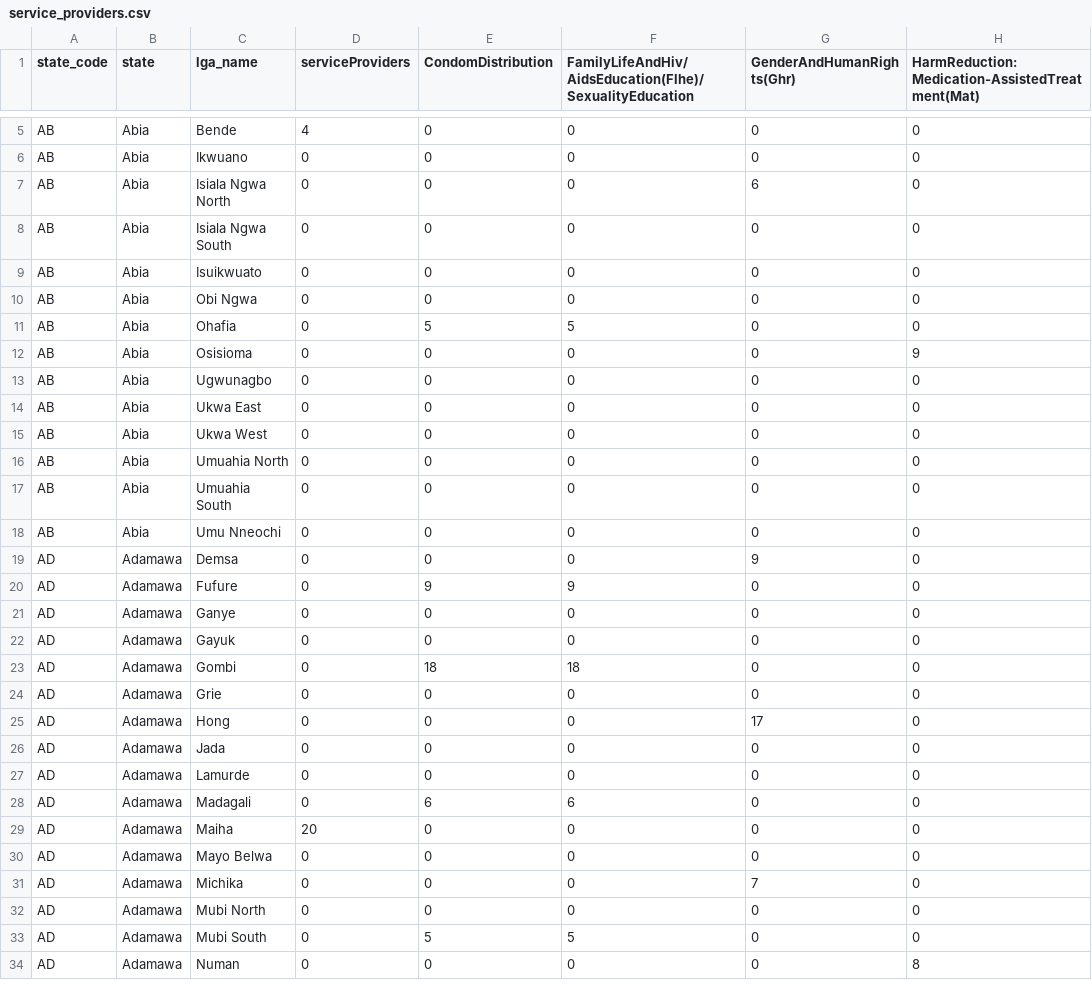
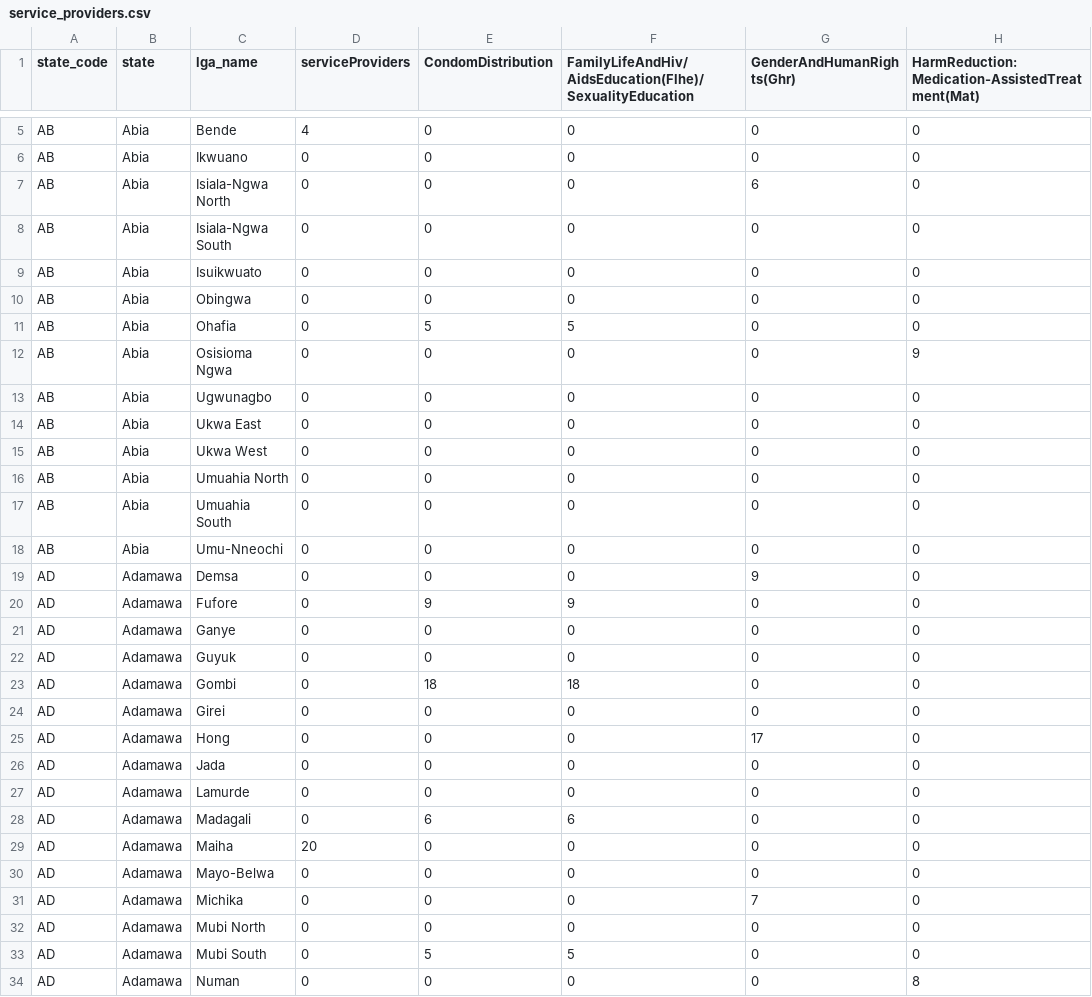
Before and after one commit to nacaprevention/mapping_hiv_prevention_services_2023, a CSV file: static/service_providers.csv, drawn as a sheet; only a part is shown, gaps mark what is left out; the diff names each change by its address in the sheet, - before the commit and + after, or states it on an @@ line.

Commit message:
national and state view

```diff
--- a/static/service_providers.csv
+++ b/static/service_providers.csv
-C7 (lga_name): Isiala Ngwa North
+C7 (lga_name): Isiala-Ngwa North
-C8 (lga_name): Isiala Ngwa South
+C8 (lga_name): Isiala-Ngwa South
-C10 (lga_name): Obi Ngwa
+C10 (lga_name): Obingwa
-C12 (lga_name): Osisioma
+C12 (lga_name): Osisioma Ngwa
-C18 (lga_name): Umu Nneochi
+C18 (lga_name): Umu-Nneochi
-C20 (lga_name): Fufure
+C20 (lga_name): Fufore
-C22 (lga_name): Gayuk
+C22 (lga_name): Guyuk
-C24 (lga_name): Grie
+C24 (lga_name): Girei
-C30 (lga_name): Mayo Belwa
+C30 (lga_name): Mayo-Belwa
```
Also changed, not shown: 12 other files.
